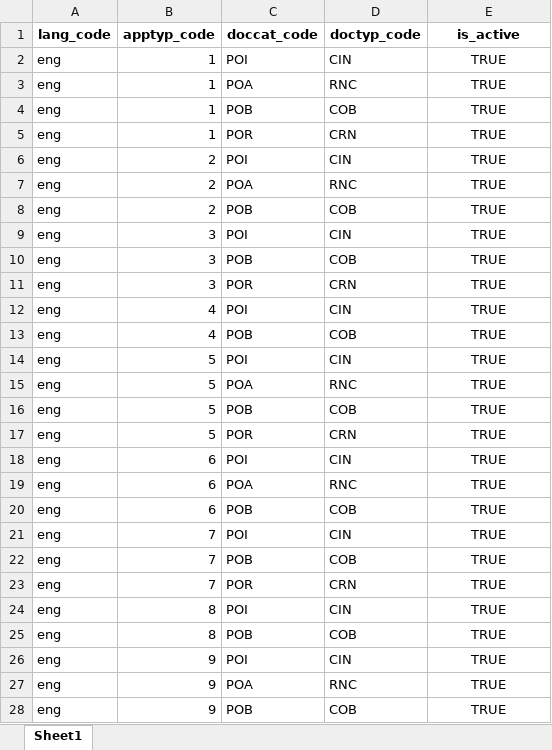
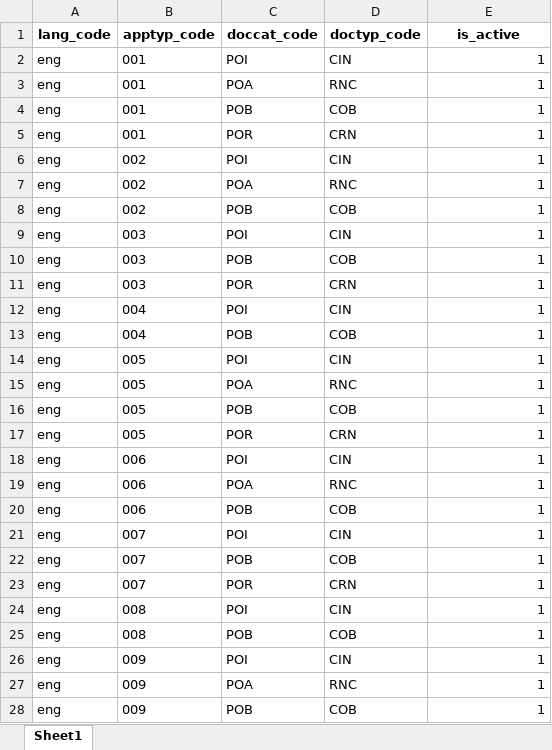
Before and after one commit to mosip/mosip-infra, an Excel workbook: deployment/v3/mosip/kernel/masterdata/upload/xlsx/applicant_valid_document.xlsx, sheet Sheet1, drawn as a sheet; only a part is shown; values as stored, in another font and other column widths than the file's, no borders; the diff covers the shown part only; the diff names each change by its address in the sheet, - before the commit and + after, or states it on an @@ line.

Commit message:
[MOSIP-14369] table int -> string conversion.

```diff
--- a/deployment/v3/mosip/kernel/masterdata/upload/xlsx/applicant_valid_document.xlsx (sheet Sheet1)
+++ b/deployment/v3/mosip/kernel/masterdata/upload/xlsx/applicant_valid_document.xlsx (sheet Sheet1)
-B2:B5 (apptyp_code): 1
+B2:B5 (apptyp_code): 001
-E2:E28 (is_active): TRUE
+E2:E28 (is_active): 1
-E2:E28 alignment: center
+E2:E28 alignment: right
-B6:B8 (apptyp_code): 2
+B6:B8 (apptyp_code): 002
-B9:B11 (apptyp_code): 3
+B9:B11 (apptyp_code): 003
-B12:B13 (apptyp_code): 4
+B12:B13 (apptyp_code): 004
-B14:B17 (apptyp_code): 5
+B14:B17 (apptyp_code): 005
-B18:B20 (apptyp_code): 6
+B18:B20 (apptyp_code): 006
-B21:B23 (apptyp_code): 7
+B21:B23 (apptyp_code): 007
-B24:B25 (apptyp_code): 8
+B24:B25 (apptyp_code): 008
-B26:B28 (apptyp_code): 9
+B26:B28 (apptyp_code): 009
```
Also changed, not shown: 72 edited cells and cell formats elsewhere in this sheet.
